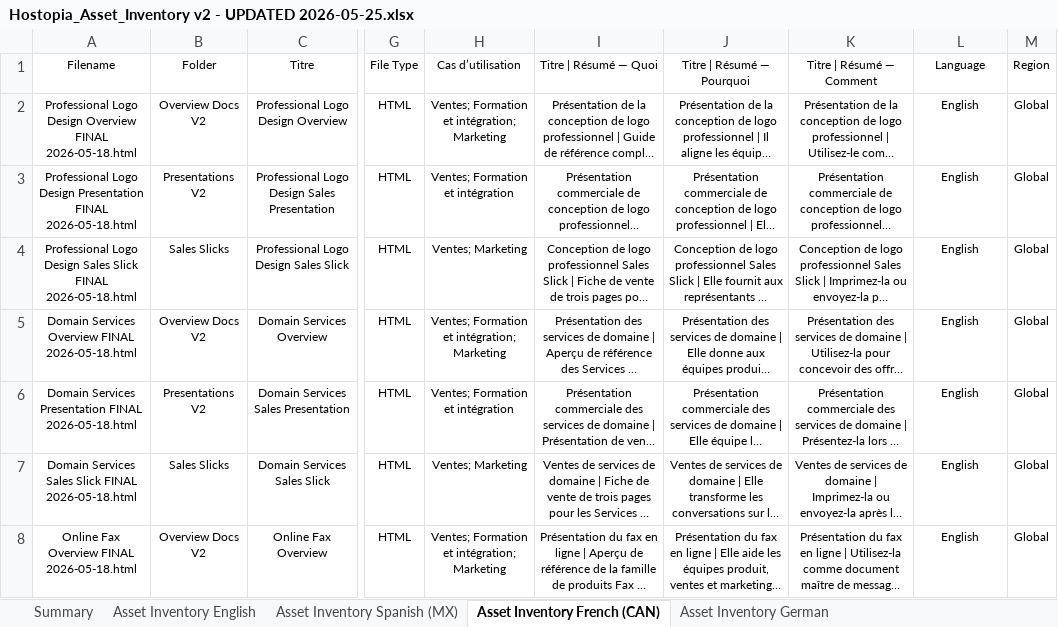
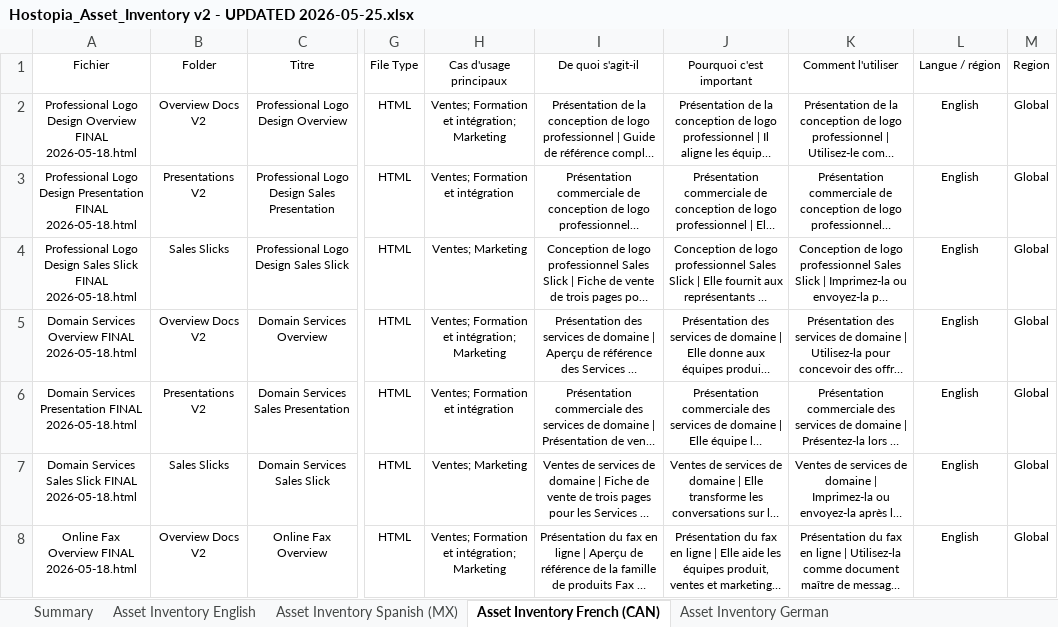
Before and after one commit to ginocardenas-cpu/hostopiaconnects, an Excel workbook: Assets/HostopiaConnects/Hostopia_Asset_Inventory v2 - UPDATED 2026-05-25.xlsx, sheet Asset Inventory French (CAN), drawn as a sheet; only a part is shown, gaps mark what is left out; long unchanged cells end in …; values as stored, in another font and other column widths than the file's, no borders; the diff names each change by its address in the sheet, - before the commit and + after, or states it on an @@ line.

```diff
--- a/Assets/HostopiaConnects/Hostopia_Asset_Inventory v2 - UPDATED 2026-05-25.xlsx (sheet Asset Inventory French (CAN))
+++ b/Assets/HostopiaConnects/Hostopia_Asset_Inventory v2 - UPDATED 2026-05-25.xlsx (sheet Asset Inventory French (CAN))
-A1: Filename
+A1: Fichier
-H1: Cas d’utilisation
+H1: Cas d'usage principaux
-I1: Titre | Résumé — Quoi
+I1: De quoi s'agit-il
-J1: Titre | Résumé — Pourquoi
+J1: Pourquoi c'est important
-K1: Titre | Résumé — Comment
+K1: Comment l'utiliser
-L1: Language
+L1: Langue / région
```
Also changed, not shown: sheet Asset Inventory German, sheet Asset Inventory English, sheet Asset Inventory Spanish (MX), 4 other files.
